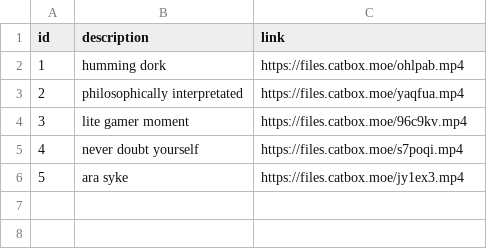
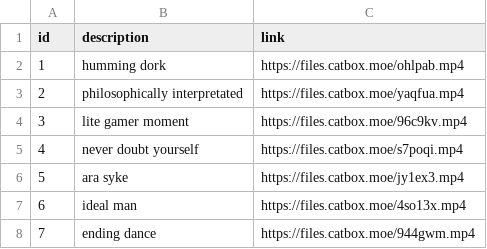
Before and after one commit to abayochocoball/naked_dogeza, a CSV file: amelia_clips_fallguys.csv, drawn as a sheet.

Commit message:
Update amelia_clips_fallguys.csv

```diff
--- a/amelia_clips_fallguys.csv
+++ b/amelia_clips_fallguys.csv
@@ -6 +6,3 @@ id,description,link
 5,ara syke,https://files.catbox.moe/jy1ex3.mp4
+6,ideal man,https://files.catbox.moe/4so13x.mp4
+7,ending dance,https://files.catbox.moe/944gwm.mp4
```
